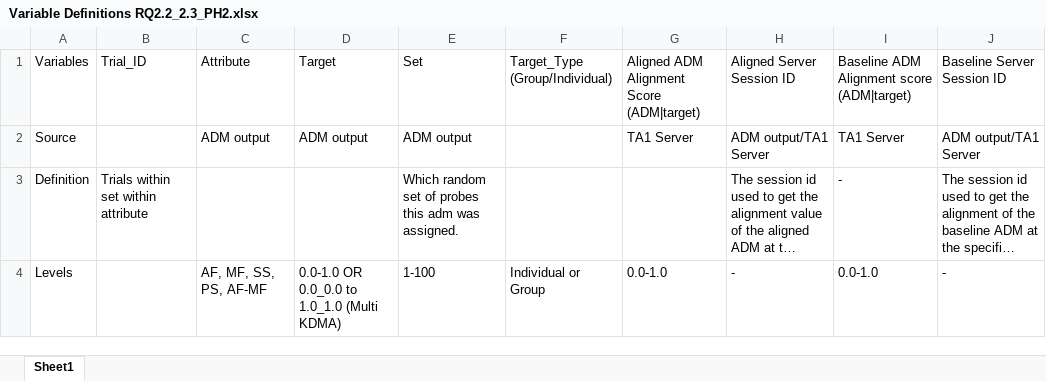
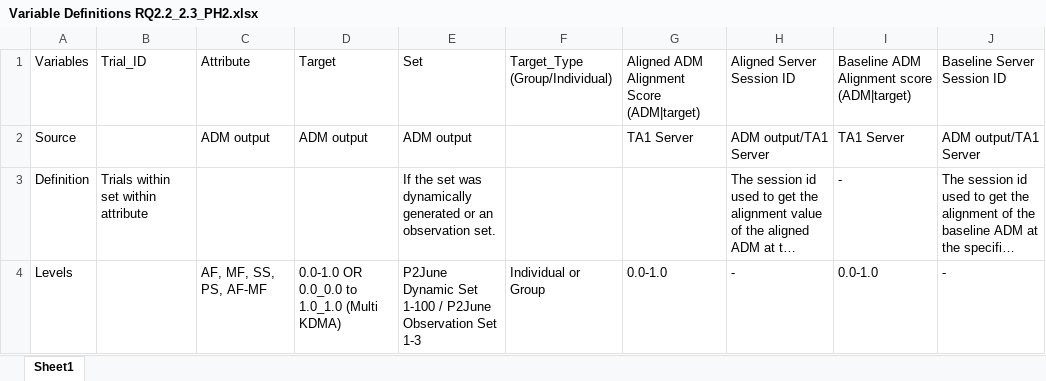
Before and after one commit to NextCenturyCorporation/itm-evaluation-dashboard, an Excel workbook: dashboard-ui/src/components/Research/variables/Variable Definitions RQ2.2_2.3_PH2.xlsx, sheet Sheet1, drawn as a sheet; long unchanged cells end in …; values as stored, in another font and other column widths than the file's, no borders; the diff names each change by its address in the sheet, - before the commit and + after, or states it on an @@ line.

Commit message:
Observation ADMs in RQ2.2-2.3 Table (#308)
* observation sets

* def

```diff
--- a/dashboard-ui/src/components/Research/variables/Variable Definitions RQ2.2_2.3_PH2.xlsx (sheet Sheet1)
+++ b/dashboard-ui/src/components/Research/variables/Variable Definitions RQ2.2_2.3_PH2.xlsx (sheet Sheet1)
-E3: Which random set of probes this adm was assigned.
+E3: If the set was dynamically generated or an observation set.
-E4: 1-100
+E4: P2June Dynamic Set 1-100 / P2June Observation Set 1-3
```
Also changed, not shown: 1 other file.
